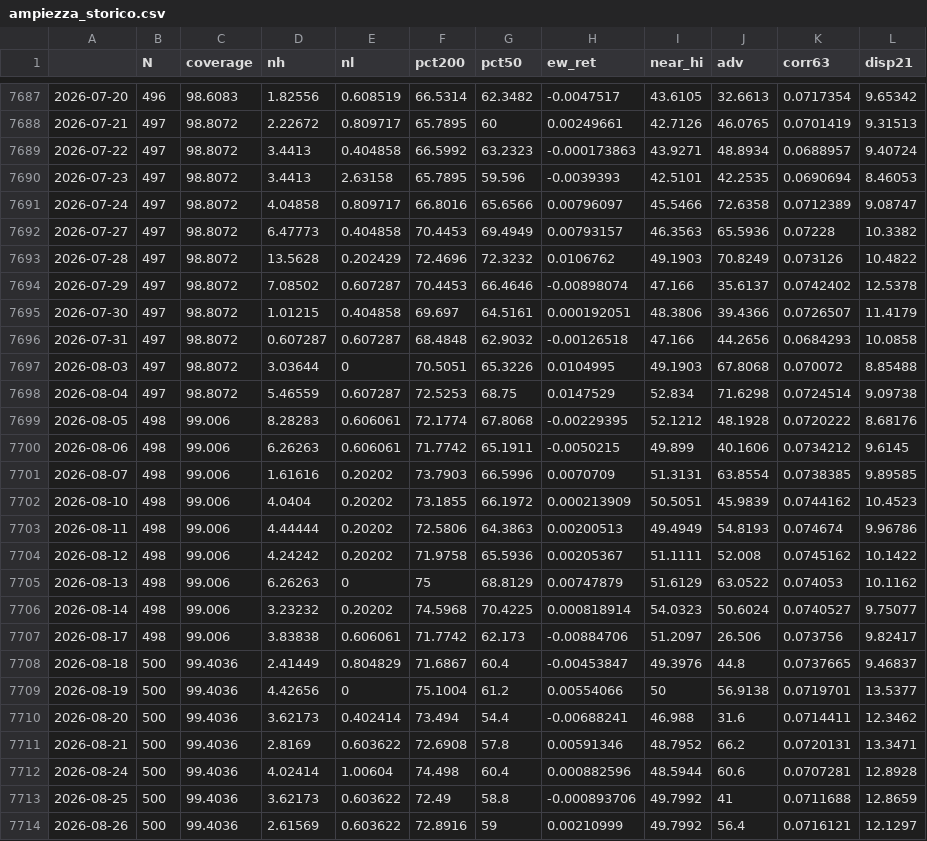
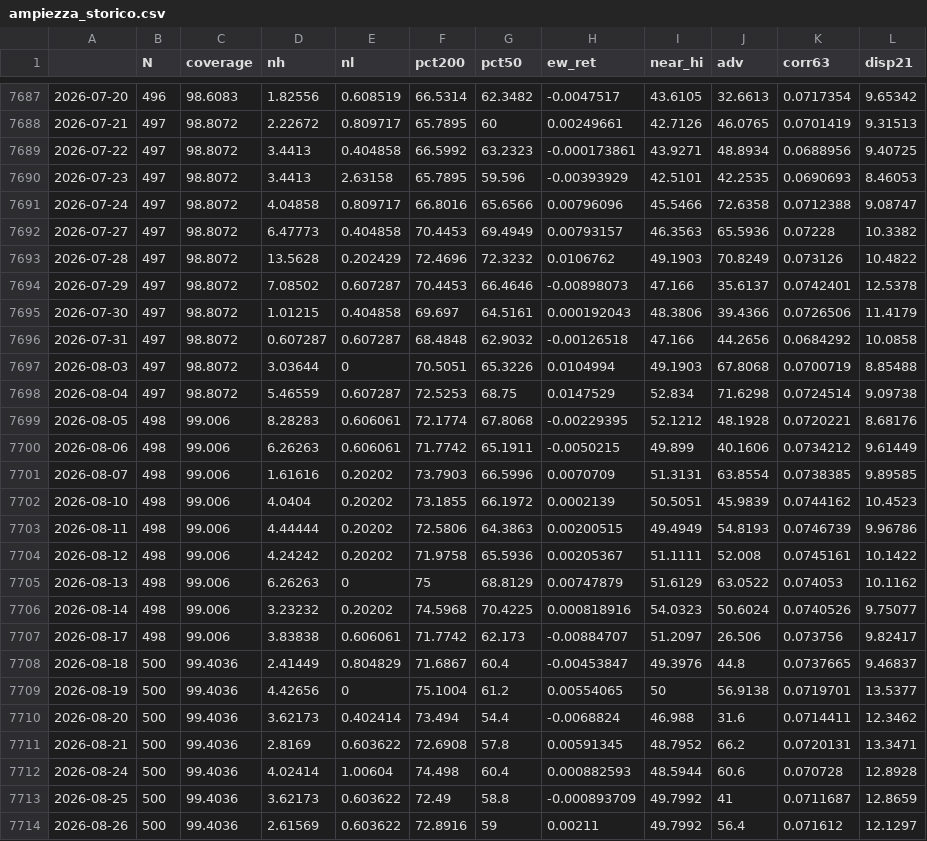
Before and after one commit to puntospillo/analisi-finanziaria, a CSV file: cache/ampiezza_storico.csv, drawn as a sheet; only a part is shown, gaps mark what is left out; the diff covers the shown part only.

```diff
--- a/cache/ampiezza_storico.csv
+++ b/cache/ampiezza_storico.csv
@@ -7688,27 +7688,27 @@
 2026-07-21,497,98.8072,2.22672,0.809717,65.7895,60,0.00249661,42.7126,46.0765,0.0701419,9.31513
-2026-07-22,497,98.8072,3.4413,0.404858,66.5992,63.2323,-0.000173863,43.9271,48.8934,0.0688957,9.40724
-2026-07-23,497,98.8072,3.4413,2.63158,65.7895,59.596,-0.0039393,42.5101,42.2535,0.0690694,8.46053
-2026-07-24,497,98.8072,4.04858,0.809717,66.8016,65.6566,0.00796097,45.5466,72.6358,0.0712389,9.08747
+2026-07-22,497,98.8072,3.4413,0.404858,66.5992,63.2323,-0.000173861,43.9271,48.8934,0.0688956,9.40725
+2026-07-23,497,98.8072,3.4413,2.63158,65.7895,59.596,-0.00393929,42.5101,42.2535,0.0690693,8.46053
+2026-07-24,497,98.8072,4.04858,0.809717,66.8016,65.6566,0.00796096,45.5466,72.6358,0.0712388,9.08747
 2026-07-27,497,98.8072,6.47773,0.404858,70.4453,69.4949,0.00793157,46.3563,65.5936,0.07228,10.3382
 2026-07-28,497,98.8072,13.5628,0.202429,72.4696,72.3232,0.0106762,49.1903,70.8249,0.073126,10.4822
-2026-07-29,497,98.8072,7.08502,0.607287,70.4453,66.4646,-0.00898074,47.166,35.6137,0.0742402,12.5378
-2026-07-30,497,98.8072,1.01215,0.404858,69.697,64.5161,0.000192051,48.3806,39.4366,0.0726507,11.4179
-2026-07-31,497,98.8072,0.607287,0.607287,68.4848,62.9032,-0.00126518,47.166,44.2656,0.0684293,10.0858
-2026-08-03,497,98.8072,3.03644,0,70.5051,65.3226,0.0104995,49.1903,67.8068,0.070072,8.85488
+2026-07-29,497,98.8072,7.08502,0.607287,70.4453,66.4646,-0.00898073,47.166,35.6137,0.0742401,12.5378
+2026-07-30,497,98.8072,1.01215,0.404858,69.697,64.5161,0.000192043,48.3806,39.4366,0.0726506,11.4179
+2026-07-31,497,98.8072,0.607287,0.607287,68.4848,62.9032,-0.00126518,47.166,44.2656,0.0684292,10.0858
+2026-08-03,497,98.8072,3.03644,0,70.5051,65.3226,0.0104994,49.1903,67.8068,0.0700719,8.85488
 2026-08-04,497,98.8072,5.46559,0.607287,72.5253,68.75,0.0147529,52.834,71.6298,0.0724514,9.09738
-2026-08-05,498,99.006,8.28283,0.606061,72.1774,67.8068,-0.00229395,52.1212,48.1928,0.0720222,8.68176
-2026-08-06,498,99.006,6.26263,0.606061,71.7742,65.1911,-0.0050215,49.899,40.1606,0.0734212,9.6145
+2026-08-05,498,99.006,8.28283,0.606061,72.1774,67.8068,-0.00229395,52.1212,48.1928,0.0720221,8.68176
+2026-08-06,498,99.006,6.26263,0.606061,71.7742,65.1911,-0.0050215,49.899,40.1606,0.0734212,9.61449
 2026-08-07,498,99.006,1.61616,0.20202,73.7903,66.5996,0.0070709,51.3131,63.8554,0.0738385,9.89585
-2026-08-10,498,99.006,4.0404,0.20202,73.1855,66.1972,0.000213909,50.5051,45.9839,0.0744162,10.4523
-2026-08-11,498,99.006,4.44444,0.20202,72.5806,64.3863,0.00200513,49.4949,54.8193,0.074674,9.96786
-2026-08-12,498,99.006,4.24242,0.20202,71.9758,65.5936,0.00205367,51.1111,52.008,0.0745162,10.1422
+2026-08-10,498,99.006,4.0404,0.20202,73.1855,66.1972,0.0002139,50.5051,45.9839,0.0744162,10.4523
+2026-08-11,498,99.006,4.44444,0.20202,72.5806,64.3863,0.00200515,49.4949,54.8193,0.0746739,9.96786
+2026-08-12,498,99.006,4.24242,0.20202,71.9758,65.5936,0.00205367,51.1111,52.008,0.0745161,10.1422
 2026-08-13,498,99.006,6.26263,0,75,68.8129,0.00747879,51.6129,63.0522,0.074053,10.1162
-2026-08-14,498,99.006,3.23232,0.20202,74.5968,70.4225,0.000818914,54.0323,50.6024,0.0740527,9.75077
-2026-08-17,498,99.006,3.83838,0.606061,71.7742,62.173,-0.00884706,51.2097,26.506,0.073756,9.82417
+2026-08-14,498,99.006,3.23232,0.20202,74.5968,70.4225,0.000818916,54.0323,50.6024,0.0740526,9.75077
+2026-08-17,498,99.006,3.83838,0.606061,71.7742,62.173,-0.00884707,51.2097,26.506,0.073756,9.82417
 2026-08-18,500,99.4036,2.41449,0.804829,71.6867,60.4,-0.00453847,49.3976,44.8,0.0737665,9.46837
-2026-08-19,500,99.4036,4.42656,0,75.1004,61.2,0.00554066,50,56.9138,0.0719701,13.5377
-2026-08-20,500,99.4036,3.62173,0.402414,73.494,54.4,-0.00688241,46.988,31.6,0.0714411,12.3462
-2026-08-21,500,99.4036,2.8169,0.603622,72.6908,57.8,0.00591346,48.7952,66.2,0.0720131,13.3471
-2026-08-24,500,99.4036,4.02414,1.00604,74.498,60.4,0.000882596,48.5944,60.6,0.0707281,12.8928
-2026-08-25,500,99.4036,3.62173,0.603622,72.49,58.8,-0.000893706,49.7992,41,0.0711688,12.8659
-2026-08-26,500,99.4036,2.61569,0.603622,72.8916,59,0.00210999,49.7992,56.4,0.0716121,12.1297
+2026-08-19,500,99.4036,4.42656,0,75.1004,61.2,0.00554065,50,56.9138,0.0719701,13.5377
+2026-08-20,500,99.4036,3.62173,0.402414,73.494,54.4,-0.0068824,46.988,31.6,0.0714411,12.3462
+2026-08-21,500,99.4036,2.8169,0.603622,72.6908,57.8,0.00591345,48.7952,66.2,0.0720131,13.3471
+2026-08-24,500,99.4036,4.02414,1.00604,74.498,60.4,0.000882593,48.5944,60.6,0.070728,12.8928
+2026-08-25,500,99.4036,3.62173,0.603622,72.49,58.8,-0.000893709,49.7992,41,0.0711687,12.8659
+2026-08-26,500,99.4036,2.61569,0.603622,72.8916,59,0.00211,49.7992,56.4,0.071612,12.1297
```
Also changed, not shown: 1 added row and 57 edited cells elsewhere in this file, 11 other files.
